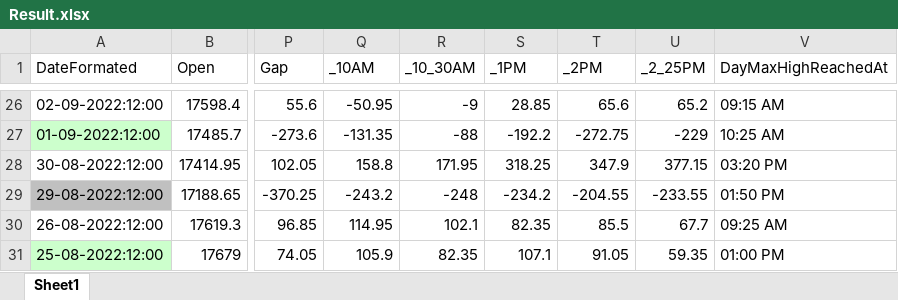
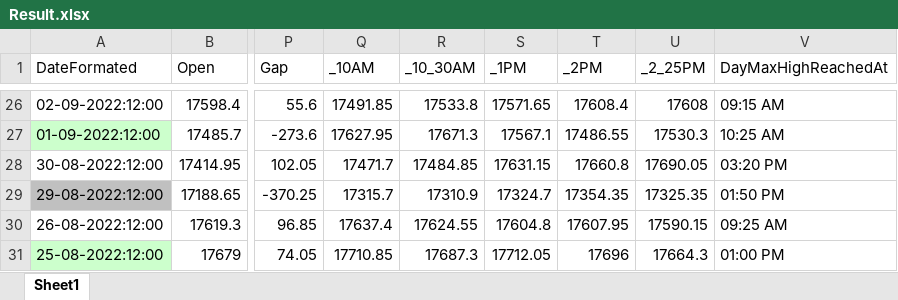
Before and after one commit to 4pawan/Kite.Console, an Excel workbook: Kite.Console/bin/Debug/net6.0/Result.xlsx, sheet Sheet1, drawn as a sheet; only a part is shown, gaps mark what is left out; values as stored, in another font and other column widths than the file's, no borders; the diff covers the shown part only; the diff names each change by its address in the sheet, - before the commit and + after, or states it on an @@ line.

```diff
--- a/Kite.Console/bin/Debug/net6.0/Result.xlsx (sheet Sheet1)
+++ b/Kite.Console/bin/Debug/net6.0/Result.xlsx (sheet Sheet1)
-Q26 (_10AM): -50.95
+Q26 (_10AM): 17491.85
-R26 (_10_30AM): -9
+R26 (_10_30AM): 17533.8
-S26 (_1PM): 28.85
+S26 (_1PM): 17571.65
-T26 (_2PM): 65.6
+T26 (_2PM): 17608.4
-U26 (_2_25PM): 65.2
+U26 (_2_25PM): 17608
-Q27 (_10AM): -131.35
+Q27 (_10AM): 17627.95
-R27 (_10_30AM): -88
+R27 (_10_30AM): 17671.3
-S27 (_1PM): -192.2
+S27 (_1PM): 17567.1
-T27 (_2PM): -272.75
+T27 (_2PM): 17486.55
-U27 (_2_25PM): -229
+U27 (_2_25PM): 17530.3
-Q28 (_10AM): 158.8
+Q28 (_10AM): 17471.7
-R28 (_10_30AM): 171.95
+R28 (_10_30AM): 17484.85
-S28 (_1PM): 318.25
+S28 (_1PM): 17631.15
-T28 (_2PM): 347.9
+T28 (_2PM): 17660.8
-U28 (_2_25PM): 377.15
+U28 (_2_25PM): 17690.05
-Q29 (_10AM): -243.2
+Q29 (_10AM): 17315.7
-R29 (_10_30AM): -248
+R29 (_10_30AM): 17310.9
-S29 (_1PM): -234.2
+S29 (_1PM): 17324.7
-T29 (_2PM): -204.55
+T29 (_2PM): 17354.35
-U29 (_2_25PM): -233.55
+U29 (_2_25PM): 17325.35
-Q30 (_10AM): 114.95
+Q30 (_10AM): 17637.4
-R30 (_10_30AM): 102.1
+R30 (_10_30AM): 17624.55
-S30 (_1PM): 82.35
+S30 (_1PM): 17604.8
-T30 (_2PM): 85.5
+T30 (_2PM): 17607.95
-U30 (_2_25PM): 67.7
+U30 (_2_25PM): 17590.15
-Q31 (_10AM): 105.9
+Q31 (_10AM): 17710.85
-R31 (_10_30AM): 82.35
+R31 (_10_30AM): 17687.3
-S31 (_1PM): 107.1
+S31 (_1PM): 17712.05
-T31 (_2PM): 91.05
+T31 (_2PM): 17696
-U31 (_2_25PM): 59.35
+U31 (_2_25PM): 17664.3
```
Also changed, not shown: 300 edited cells elsewhere in this sheet, 7 other files.
